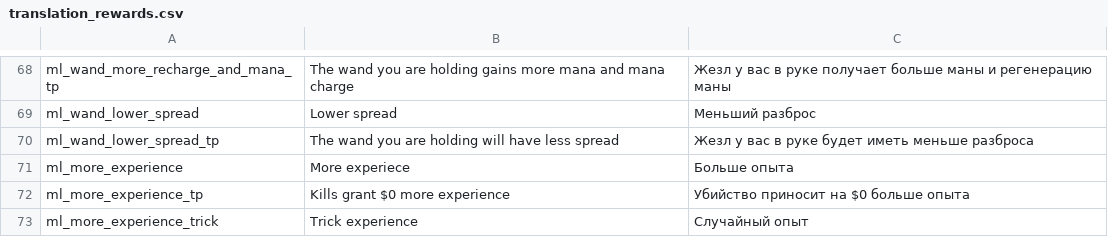
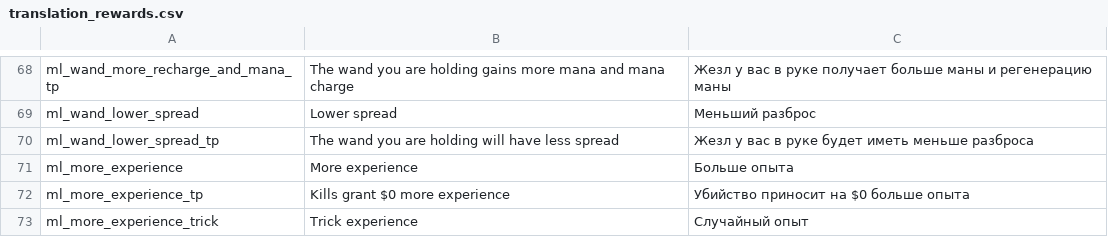
Before and after one commit to lamia-zamia/meta_leveling, a CSV file: files/translation/translation_rewards.csv, drawn as a sheet; only a part is shown, gaps mark what is left out.

Commit message:
wtf

```diff
--- a/files/translation/translation_rewards.csv
+++ b/files/translation/translation_rewards.csv
@@ -70,3 +70,3 @@ ml_wand_lower_spread,Lower spread,Меньший разброс,,,,,,,,,,
 ml_wand_lower_spread_tp,The wand you are holding will have less spread,Жезл у вас в руке будет иметь меньше разброса,,,,,,,,,,
-ml_more_experience,More experiece,Больше опыта,,,,,,,,,,
+ml_more_experience,More experience,Больше опыта,,,,,,,,,,
 ml_more_experience_tp,Kills grant $0 more experience,Убийство приносит на $0 больше опыта,,,,,,,,,,
```
